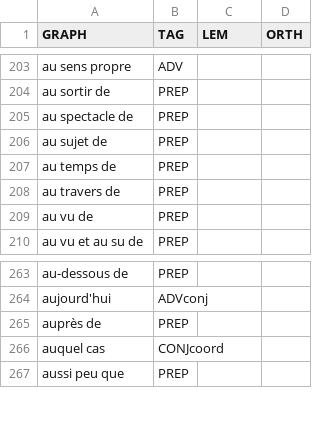
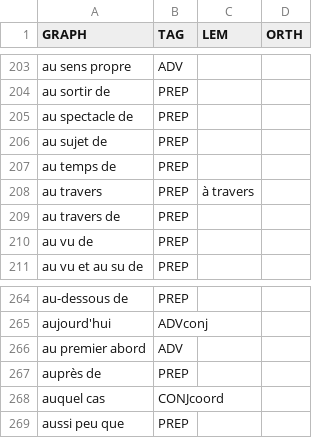
Before and after one commit to oeuvres/alix, a CSV file: src/main/resources/com/github/oeuvres/alix/fr/locutions.csv, drawn as a sheet; only a part is shown, gaps mark what is left out.

Commit message:
Bug 0 in freqList

```diff
--- a/src/main/resources/com/github/oeuvres/alix/fr/locutions.csv
+++ b/src/main/resources/com/github/oeuvres/alix/fr/locutions.csv
@@ -207,2 +207,3 @@ au sujet de,PREP,,
 au temps de,PREP,,
+au travers,PREP,à travers,
 au travers de,PREP,,
@@ -264,2 +265,3 @@ au-dessous de,PREP,,
 aujourd'hui,ADVconj,,
+au premier abord,ADV,,
 auprès de,PREP,,
```
Also changed, not shown: 6 other files.
